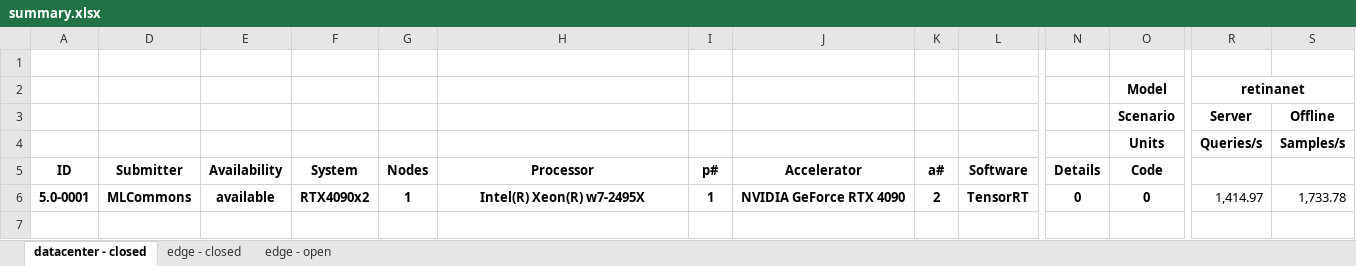
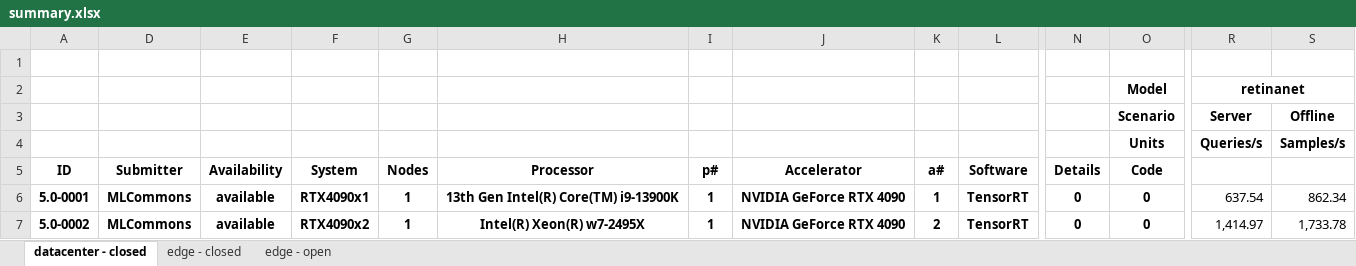
Before and after one commit to seemamp002/mlperf_inference_submissions_v5.0, an Excel workbook: summary.xlsx, sheet datacenter - closed, drawn as a sheet; only a part is shown, gaps mark what is left out; values as stored, in another font and other column widths than the file's, no borders; conditional formats not drawn; addresses are those after the commit; rows hold the shown columns only; the diff names each change by its address in the sheet, - before the commit and + after, or states it on an @@ line.

```diff
--- a/summary.xlsx (sheet datacenter - closed)
+++ b/summary.xlsx (sheet datacenter - closed)
+row 6: 5.0-0001 | MLCommons | available | RTX4090x1 | 1 | 13th Gen Intel(R) Core(TM) i9-13900K | 1 | NVIDIA GeForce RTX 4090 | 1 | TensorRT | 0 | 0 | 637.54 | 862.34
-A7 (ID): 5.0-0001
+A7 (ID): 5.0-0002
```
Also changed, not shown: sheet edge - closed, sheet edge - open, hidden cells, 4 other files.
